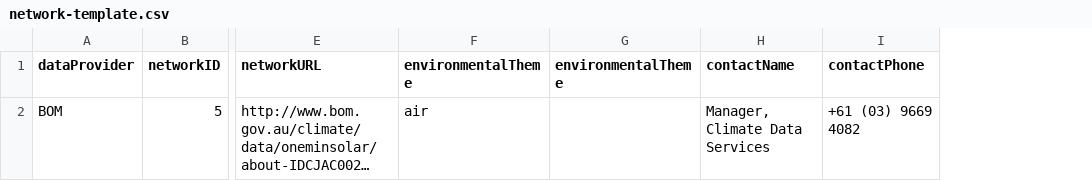
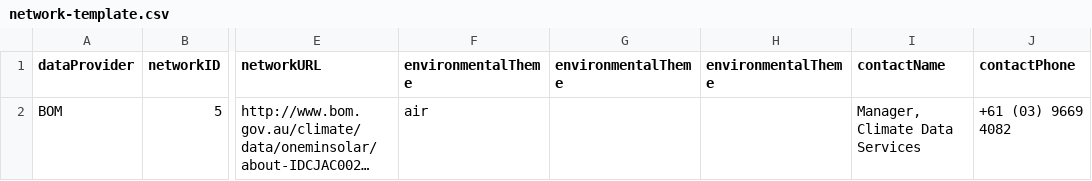
Before and after one commit to neii-tools/csv2geojson, a CSV file: network-template.csv, drawn as a sheet; only a part is shown, gaps mark what is left out; long unchanged cells end in …; the diff names each change by its address in the sheet, - before the commit and + after, or states it on an @@ line.

Commit message:
Adding in a third environmentalTheme

```diff
--- a/network-template.csv
+++ b/network-template.csv
+column H (environmentalTheme), empty
```
Also changed, not shown: 1 other file.
